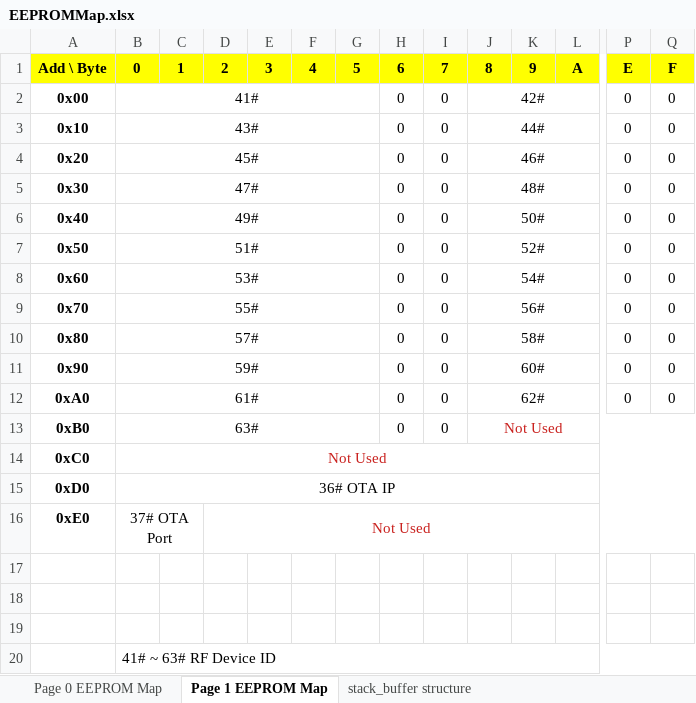
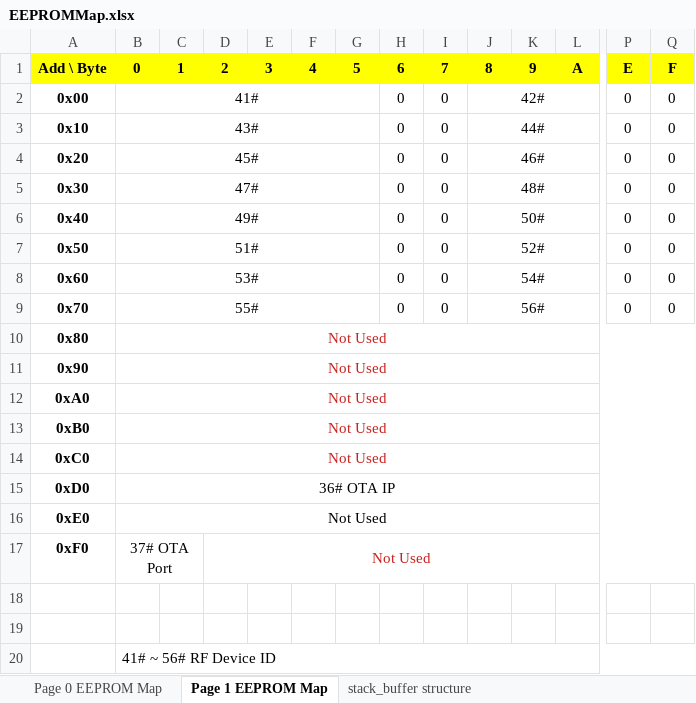
Before and after one commit to mouchuanlin/SuperHub-IC-TEST, an Excel workbook: EEPROMMap.xlsx, sheet Page 1 EEPROM Map, drawn as a sheet; only a part is shown, gaps mark what is left out; values as stored, in another font and other column widths than the file's, no borders; removed rows and columns are numbered as before the commit, all else as after; rows hold the shown columns only; the diff names each change by its address in the sheet, - before the commit and + after, or states it on an @@ line.

Commit message:
Updated RF device ID only allows 16 entries 41 ~ 56

```diff
--- a/EEPROMMap.xlsx (sheet Page 1 EEPROM Map)
+++ b/EEPROMMap.xlsx (sheet Page 1 EEPROM Map)
-B10: 57#
+B10: Not Used
-B10:B13 text colour: black
+B10:B13 text colour: #C9211E
-B10:G10 merged
+B10:Q10 merged
-H10:H13: 0
+H10:H13: (empty)
-I10:I13: 0
+I10:I13: (empty)
-J10: 58#
+J10: (empty)
-J10:O10 merged
-P10:P12: 0
+P10:P12: (empty)
-Q10:Q12: 0
+Q10:Q12: (empty)
-B11: 59#
+B11: Not Used
-B11:G11 merged
+B11:Q11 merged
-J11: 60#
+J11: (empty)
-J11:O11 merged
-B12: 61#
+B12: Not Used
-B12:G12 merged
+B12:Q12 merged
-J12: 62#
+J12: (empty)
-J12:O12 merged
-B13: 63#
+B13: Not Used
-B13:G13 merged
+B13:Q13 merged
-J13: Not Used
+J13: (empty)
-J13:Q13 merged
-B16: 37# OTA Port
+B16: Not Used
-B16:C16 merged
+B16:Q16 merged
-D16: Not Used
+D16: (empty)
-D16:Q16 merged
+row 17: 0xF0 | 37# OTA Port |  | Not Used
-row 19: (empty)
-B20: 41# ~ 63# RF Device ID
+B20: 41# ~ 56# RF Device ID
```
Also changed, not shown: sheet Page 0 EEPROM Map.
